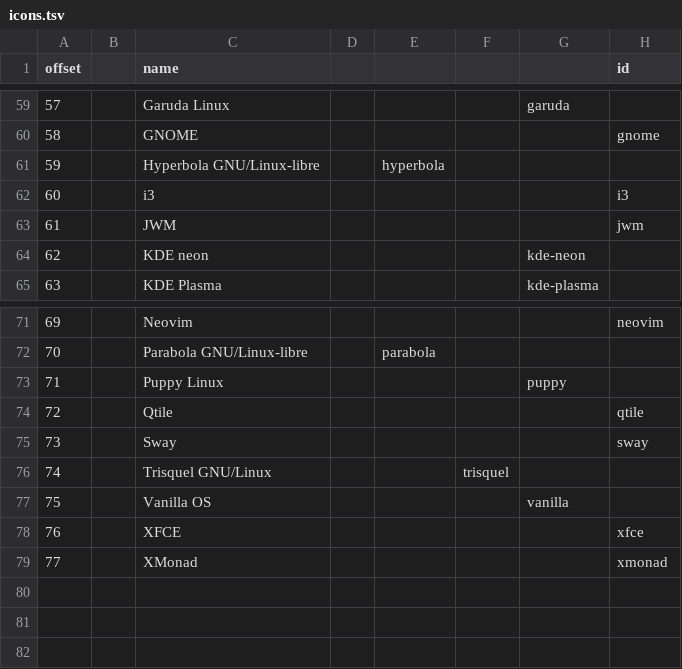
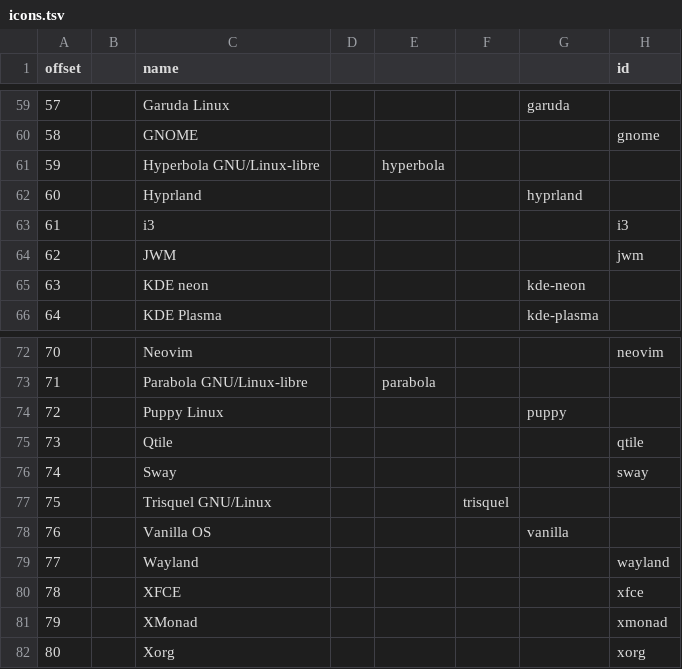
Before and after one commit to lukas-w/font-logos, a TSV file: icons.tsv, drawn as a sheet; only a part is shown, gaps mark what is left out; addresses are those after the commit; the diff names each change by its address in the sheet, - before the commit and + after, or states it on an @@ line.

Commit message:
Add Hyprland, Wayland and X.org logos.

```diff
--- a/icons.tsv
+++ b/icons.tsv
+row 62: 60 |  | Hyprland |  |  |  | hyprland
@@ column A (offset) renumbered between rows 63 and 81 @@
+row 79: 77 |  | Wayland |  |  |  |  | wayland
+row 82: 80 |  | Xorg |  |  |  |  | xorg
```
Also changed, not shown: 5 other files.
